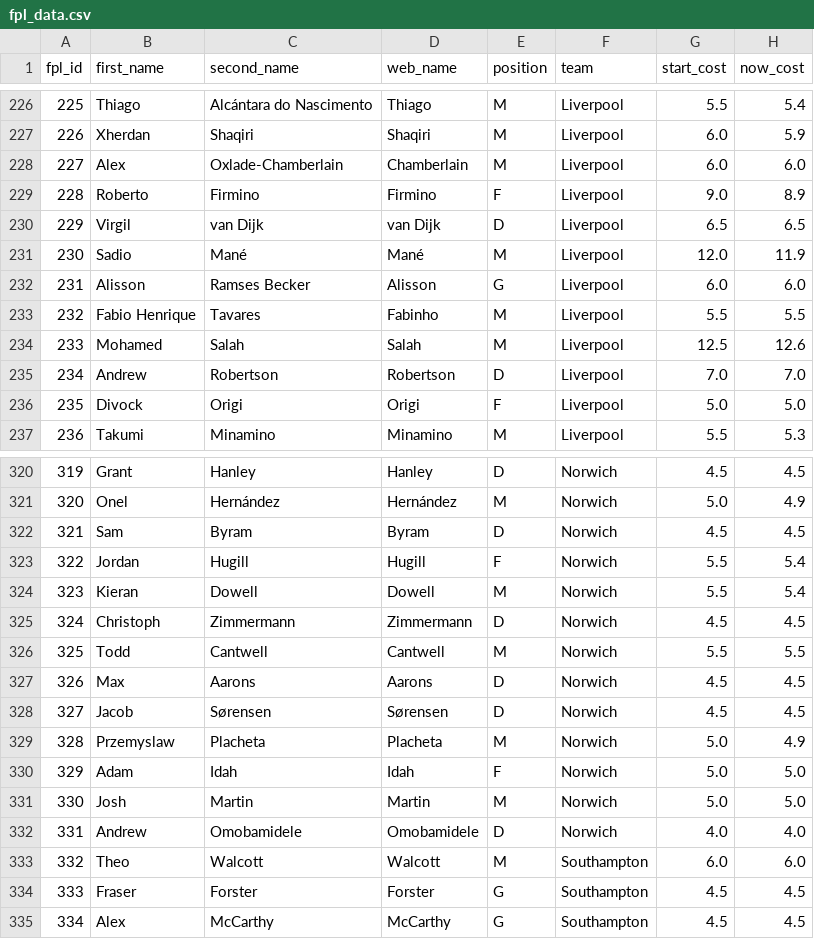
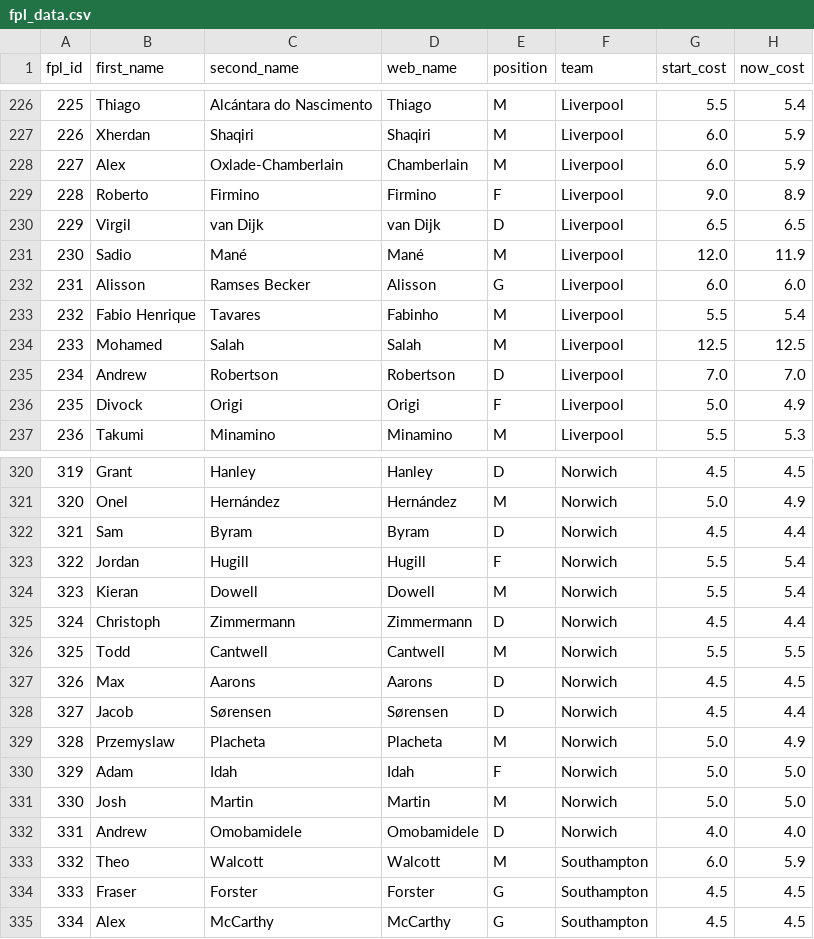
Before and after one commit to pratos/fpl-mappers, a CSV file: FPL/fpl_data.csv, drawn as a sheet; only a part is shown, gaps mark what is left out; the diff covers the shown part only.

```diff
--- a/FPL/fpl_data.csv
+++ b/FPL/fpl_data.csv
@@ -227,3 +227,3 @@ fpl_id,first_name,second_name,web_name,position,team,start_cost,now_cost
 226,Xherdan,Shaqiri,Shaqiri,M,Liverpool,6.0,5.9
-227,Alex,Oxlade-Chamberlain,Chamberlain,M,Liverpool,6.0,6.0
+227,Alex,Oxlade-Chamberlain,Chamberlain,M,Liverpool,6.0,5.9
 228,Roberto,Firmino,Firmino,F,Liverpool,9.0,8.9
@@ -232,6 +232,6 @@ fpl_id,first_name,second_name,web_name,position,team,start_cost,now_cost
 231,Alisson,Ramses Becker,Alisson,G,Liverpool,6.0,6.0
-232,Fabio Henrique,Tavares,Fabinho,M,Liverpool,5.5,5.5
-233,Mohamed,Salah,Salah,M,Liverpool,12.5,12.6
+232,Fabio Henrique,Tavares,Fabinho,M,Liverpool,5.5,5.4
+233,Mohamed,Salah,Salah,M,Liverpool,12.5,12.5
 234,Andrew,Robertson,Robertson,D,Liverpool,7.0,7.0
-235,Divock,Origi,Origi,F,Liverpool,5.0,5.0
+235,Divock,Origi,Origi,F,Liverpool,5.0,4.9
 236,Takumi,Minamino,Minamino,M,Liverpool,5.5,5.3
@@ -321,9 +321,9 @@ fpl_id,first_name,second_name,web_name,position,team,start_cost,now_cost
 320,Onel,Hernández,Hernández,M,Norwich,5.0,4.9
-321,Sam,Byram,Byram,D,Norwich,4.5,4.5
+321,Sam,Byram,Byram,D,Norwich,4.5,4.4
 322,Jordan,Hugill,Hugill,F,Norwich,5.5,5.4
 323,Kieran,Dowell,Dowell,M,Norwich,5.5,5.4
-324,Christoph,Zimmermann,Zimmermann,D,Norwich,4.5,4.5
+324,Christoph,Zimmermann,Zimmermann,D,Norwich,4.5,4.4
 325,Todd,Cantwell,Cantwell,M,Norwich,5.5,5.5
 326,Max,Aarons,Aarons,D,Norwich,4.5,4.5
-327,Jacob,Sørensen,Sørensen,D,Norwich,4.5,4.5
+327,Jacob,Sørensen,Sørensen,D,Norwich,4.5,4.4
 328,Przemyslaw,Placheta,Placheta,M,Norwich,5.0,4.9
@@ -332,3 +332,3 @@ fpl_id,first_name,second_name,web_name,position,team,start_cost,now_cost
 331,Andrew,Omobamidele,Omobamidele,D,Norwich,4.0,4.0
-332,Theo,Walcott,Walcott,M,Southampton,6.0,6.0
+332,Theo,Walcott,Walcott,M,Southampton,6.0,5.9
 333,Fraser,Forster,Forster,G,Southampton,4.5,4.5
```
Also changed, not shown: 17 added rows and 55 edited cells elsewhere in this file, FBref/fbref_data.csv, FBref/id_map.csv, 2 other files.
